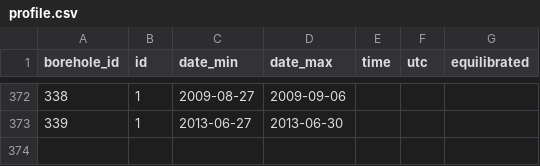
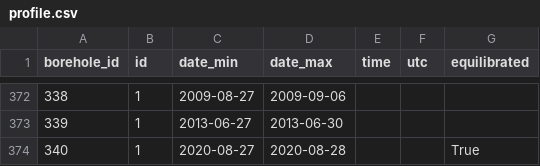
Before and after one commit to mjacqu/glenglat, a CSV file: data/profile.csv, drawn as a sheet; only a part is shown, gaps mark what is left out; the diff names each change by its address in the sheet, - before the commit and + after, or states it on an @@ line.

```diff
--- a/data/profile.csv
+++ b/data/profile.csv
+row 374: 340 | 1 | 2020-08-27 | 2020-08-28 |  |  | True
```
Also changed, not shown: data/borehole.csv, data/measurement.csv, 3 other files.
